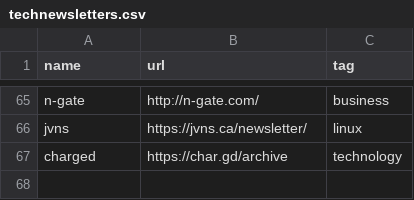
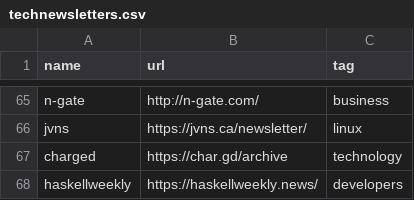
Before and after one commit to griffio/griffio.github.io, a CSV file: _data/technewsletters.csv, drawn as a sheet; only a part is shown, gaps mark what is left out.

Commit message:
haskellweekly

```diff
--- a/_data/technewsletters.csv
+++ b/_data/technewsletters.csv
@@ -67 +67,2 @@ jvns,https://jvns.ca/newsletter/,linux
 charged,https://char.gd/archive,technology
+haskellweekly,https://haskellweekly.news/,developers
```
